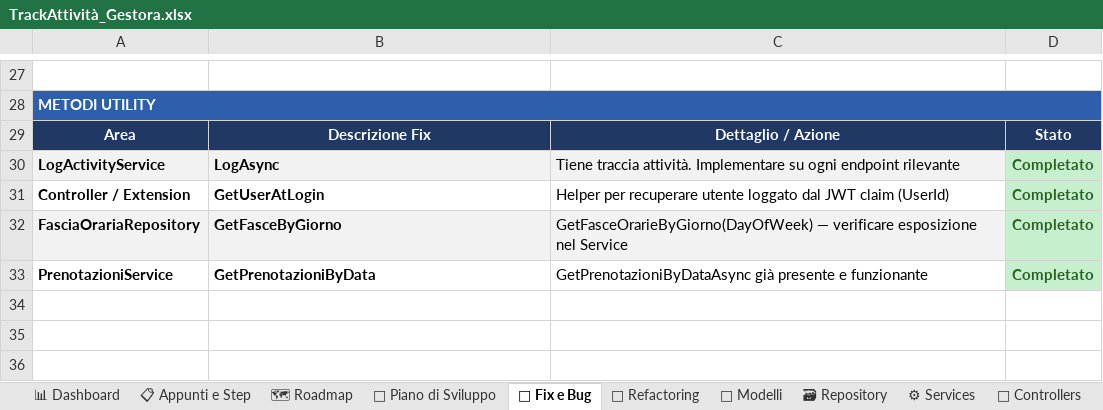
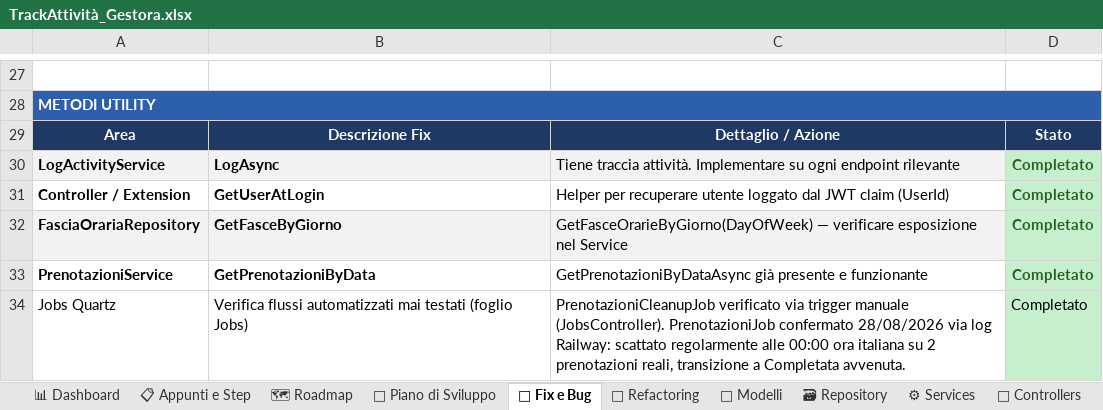
Before and after one commit to iacurtofabio-ui/Gestora-Project, an Excel workbook: TrackAttività_Gestora.xlsx, sheet 🐛 Fix e Bug, drawn as a sheet; only a part is shown, gaps mark what is left out; values as stored, in another font and other column widths than the file's, no borders; the diff names each change by its address in the sheet, - before the commit and + after, or states it on an @@ line.

Commit message:
add JobsController.cs + gestione docs

```diff
--- a/TrackAttività_Gestora.xlsx (sheet 🐛 Fix e Bug)
+++ b/TrackAttività_Gestora.xlsx (sheet 🐛 Fix e Bug)
+row 34: Jobs Quartz | Verifica flussi automatizzati mai testati (foglio Jobs) | PrenotazioniCleanupJob verificato via trigger manuale (JobsController). PrenotazioniJob confermato 28/08/2026 via log Railway: scattato regolarmente alle 00:00 ora italiana su 2 prenotazioni reali, transizione a Completata avvenuta. | Completato
```
Also changed, not shown: sheet 🔌 Controllers, sheet ⏰ Jobs, sheet 📊 Dashboard, 8 other files.
